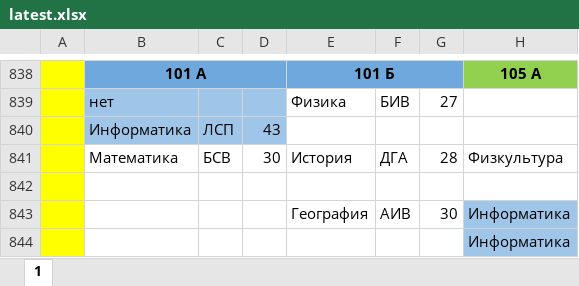
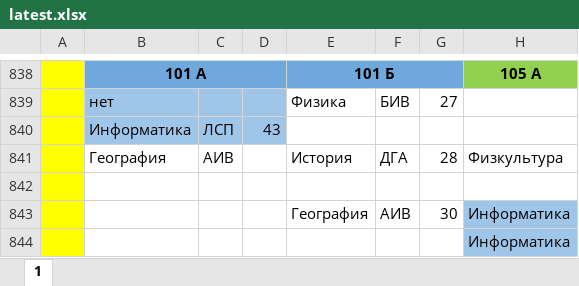
Before and after one commit to koovarem-byte/puls, an Excel workbook: cache/latest.xlsx, sheet 1, drawn as a sheet; only a part is shown, gaps mark what is left out; values as stored, in another font and other column widths than the file's, no borders; charts and pictures not drawn; the diff names each change by its address in the sheet, - before the commit and + after, or states it on an @@ line.

```diff
--- a/cache/latest.xlsx (sheet 1)
+++ b/cache/latest.xlsx (sheet 1)
-B841: Математика
+B841: География
-C841: БСВ
+C841: АИВ
-D841: 30
+D841: (empty)
```
Also changed, not shown: 2 other files.
